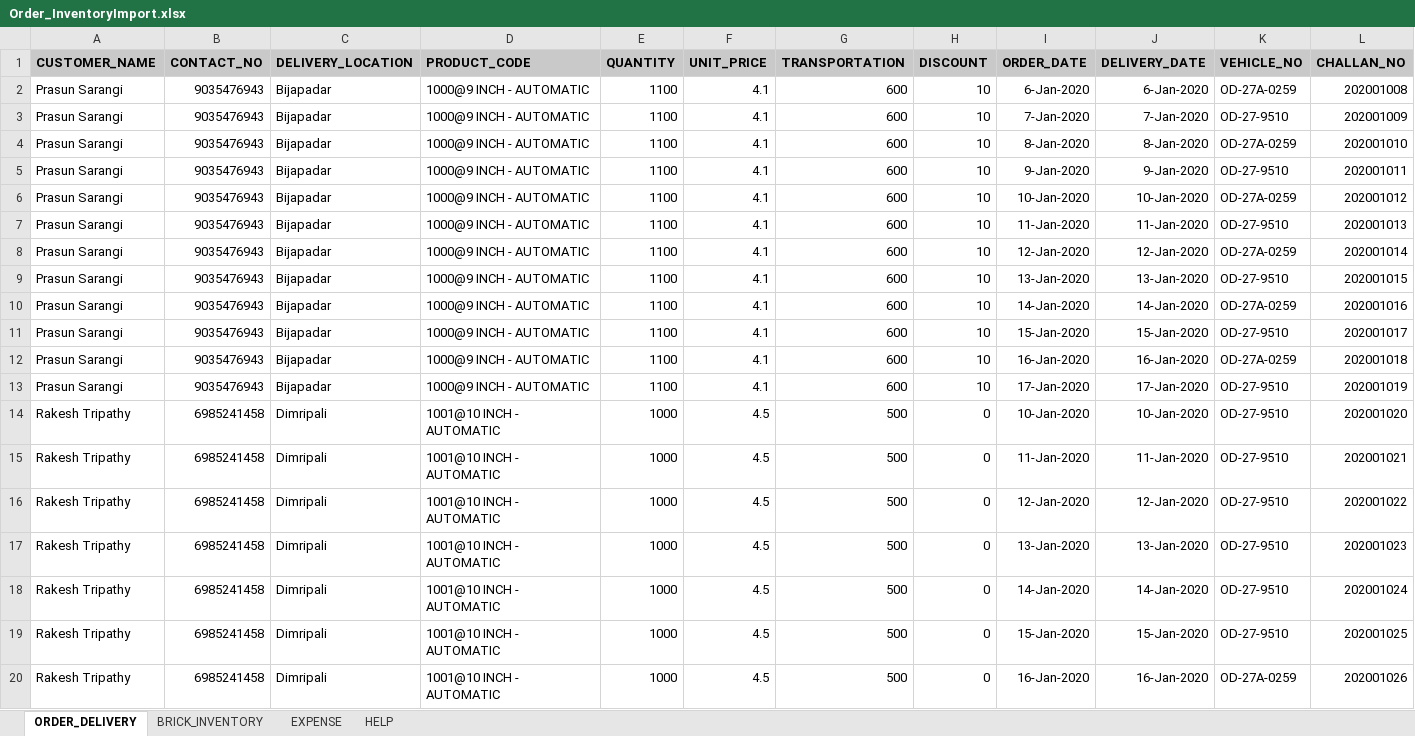
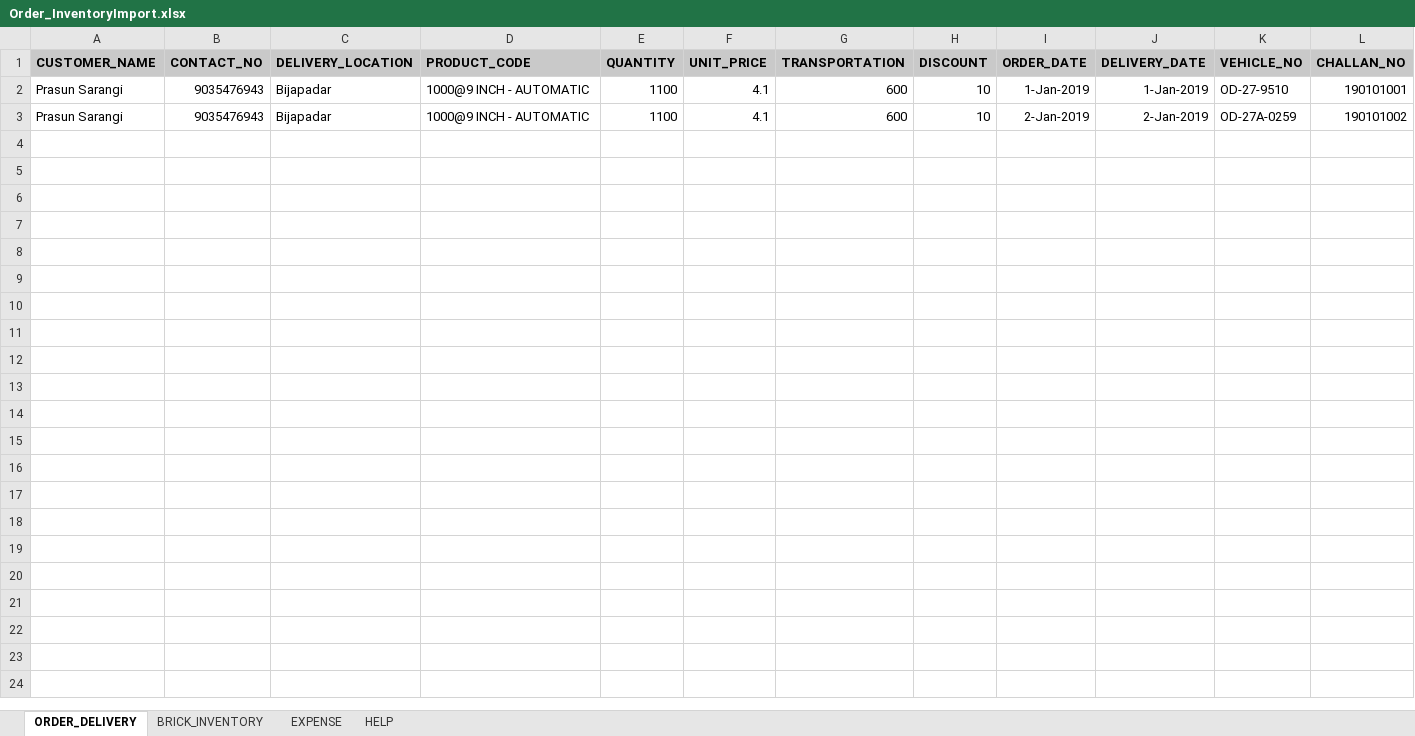
Before and after one commit to saikrupaassociates/skamainapp, an Excel workbook: Order_InventoryImport.xlsx, sheet ORDER_DELIVERY, drawn as a sheet; only a part is shown; values as stored, in another font and other column widths than the file's, no borders; removed rows and columns are numbered as before the commit, all else as after; the diff covers the shown part only; the diff names each change by its address in the sheet, - before the commit and + after, or states it on an @@ line.

Commit message:
Modified Insert Query to apply new Vendors

```diff
--- a/Order_InventoryImport.xlsx (sheet ORDER_DELIVERY)
+++ b/Order_InventoryImport.xlsx (sheet ORDER_DELIVERY)
-row 2: Prasun Sarangi | 9035476943 | Bijapadar | 1000@9 INCH - AUTOMATIC | 1100 | 4.1 | 600 | 10 | 6-Jan-2020 | 6-Jan-2020 | OD-27A-0259 | 202001008
-row 3: Prasun Sarangi | 9035476943 | Bijapadar | 1000@9 INCH - AUTOMATIC | 1100 | 4.1 | 600 | 10 | 7-Jan-2020 | 7-Jan-2020 | OD-27-9510 | 202001009
-row 4: Prasun Sarangi | 9035476943 | Bijapadar | 1000@9 INCH - AUTOMATIC | 1100 | 4.1 | 600 | 10 | 8-Jan-2020 | 8-Jan-2020 | OD-27A-0259 | 202001010
-row 5: Prasun Sarangi | 9035476943 | Bijapadar | 1000@9 INCH - AUTOMATIC | 1100 | 4.1 | 600 | 10 | 9-Jan-2020 | 9-Jan-2020 | OD-27-9510 | 202001011
-row 6: Prasun Sarangi | 9035476943 | Bijapadar | 1000@9 INCH - AUTOMATIC | 1100 | 4.1 | 600 | 10 | 10-Jan-2020 | 10-Jan-2020 | OD-27A-0259 | 202001012
-I2 (ORDER_DATE): 11-Jan-2020
+I2 (ORDER_DATE): 1-Jan-2019
-J2 (DELIVERY_DATE): 11-Jan-2020
+J2 (DELIVERY_DATE): 1-Jan-2019
-L2 (CHALLAN_NO): 202001013
+L2 (CHALLAN_NO): 190101001
-I3 (ORDER_DATE): 12-Jan-2020
+I3 (ORDER_DATE): 2-Jan-2019
-J3 (DELIVERY_DATE): 12-Jan-2020
+J3 (DELIVERY_DATE): 2-Jan-2019
-L3 (CHALLAN_NO): 202001014
+L3 (CHALLAN_NO): 190101002
-row 9: Prasun Sarangi | 9035476943 | Bijapadar | 1000@9 INCH - AUTOMATIC | 1100 | 4.1 | 600 | 10 | 13-Jan-2020 | 13-Jan-2020 | OD-27-9510 | 202001015
-row 10: Prasun Sarangi | 9035476943 | Bijapadar | 1000@9 INCH - AUTOMATIC | 1100 | 4.1 | 600 | 10 | 14-Jan-2020 | 14-Jan-2020 | OD-27A-0259 | 202001016
-row 11: Prasun Sarangi | 9035476943 | Bijapadar | 1000@9 INCH - AUTOMATIC | 1100 | 4.1 | 600 | 10 | 15-Jan-2020 | 15-Jan-2020 | OD-27-9510 | 202001017
-row 12: Prasun Sarangi | 9035476943 | Bijapadar | 1000@9 INCH - AUTOMATIC | 1100 | 4.1 | 600 | 10 | 16-Jan-2020 | 16-Jan-2020 | OD-27A-0259 | 202001018
-row 13: Prasun Sarangi | 9035476943 | Bijapadar | 1000@9 INCH - AUTOMATIC | 1100 | 4.1 | 600 | 10 | 17-Jan-2020 | 17-Jan-2020 | OD-27-9510 | 202001019
-row 14: Rakesh Tripathy | 6985241458 | Dimripali | 1001@10 INCH - AUTOMATIC | 1000 | 4.5 | 500 | 0 | 10-Jan-2020 | 10-Jan-2020 | OD-27-9510 | 202001020
-row 15: Rakesh Tripathy | 6985241458 | Dimripali | 1001@10 INCH - AUTOMATIC | 1000 | 4.5 | 500 | 0 | 11-Jan-2020 | 11-Jan-2020 | OD-27-9510 | 202001021
-row 16: Rakesh Tripathy | 6985241458 | Dimripali | 1001@10 INCH - AUTOMATIC | 1000 | 4.5 | 500 | 0 | 12-Jan-2020 | 12-Jan-2020 | OD-27-9510 | 202001022
-row 17: Rakesh Tripathy | 6985241458 | Dimripali | 1001@10 INCH - AUTOMATIC | 1000 | 4.5 | 500 | 0 | 13-Jan-2020 | 13-Jan-2020 | OD-27-9510 | 202001023
-row 18: Rakesh Tripathy | 6985241458 | Dimripali | 1001@10 INCH - AUTOMATIC | 1000 | 4.5 | 500 | 0 | 14-Jan-2020 | 14-Jan-2020 | OD-27-9510 | 202001024
-row 19: Rakesh Tripathy | 6985241458 | Dimripali | 1001@10 INCH - AUTOMATIC | 1000 | 4.5 | 500 | 0 | 15-Jan-2020 | 15-Jan-2020 | OD-27-9510 | 202001025
-row 20: Rakesh Tripathy | 6985241458 | Dimripali | 1001@10 INCH - AUTOMATIC | 1000 | 4.5 | 500 | 0 | 16-Jan-2020 | 16-Jan-2020 | OD-27A-0259 | 202001026
```
Also changed, not shown: 17 removed rows elsewhere in this sheet, sheet BRICK_INVENTORY, sheet EXPENSE, sheet HELP.
